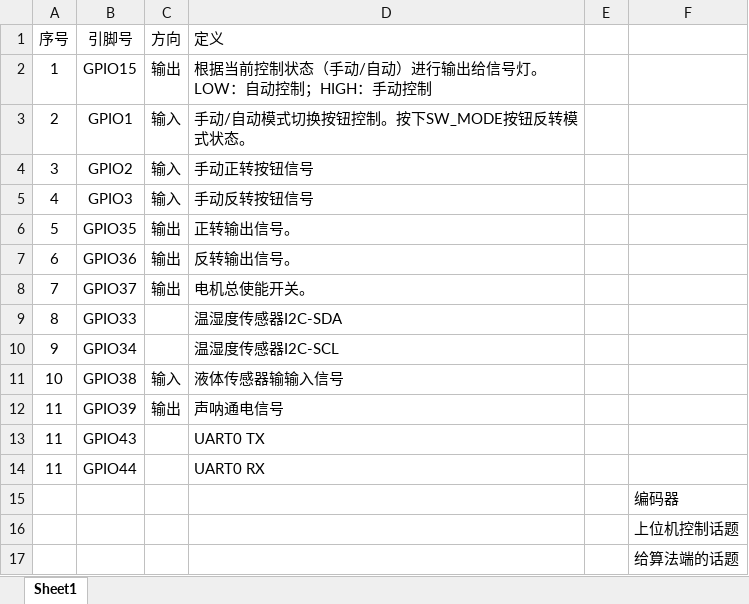
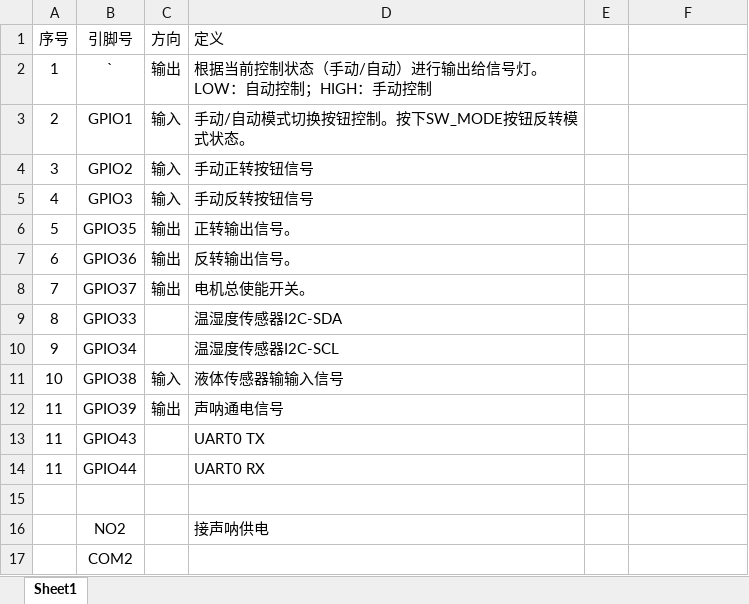
Before and after one commit to cgwmyqc/26-02-24_PipelineRobot, an Excel workbook: 6-docs/9-PinDefine/引脚定义.xlsx, sheet Sheet1, drawn as a sheet; values as stored, in another font and other column widths than the file's, no borders; removed rows and columns are numbered as before the commit, all else as after; the diff names each change by its address in the sheet, - before the commit and + after, or states it on an @@ line.

```diff
--- a/6-docs/9-PinDefine/引脚定义.xlsx (sheet Sheet1)
+++ b/6-docs/9-PinDefine/引脚定义.xlsx (sheet Sheet1)
-B2 (引脚号): GPIO15
+B2 (引脚号): `
-F15: 编码器
+F15: (empty)
-row 16:  |  |  |  |  | 上位机控制话题
-row 17:  |  |  |  |  | 给算法端的话题
+row 16:  | NO2 |  | 接声呐供电
+row 17:  | COM2
```
Also changed, not shown: 56 other files.
